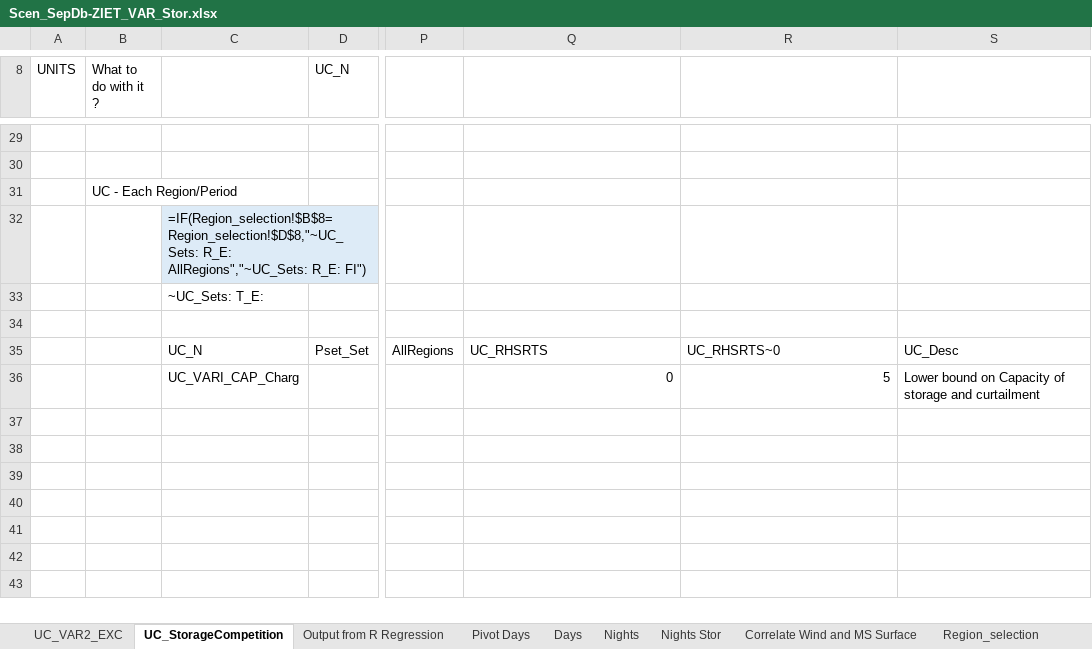
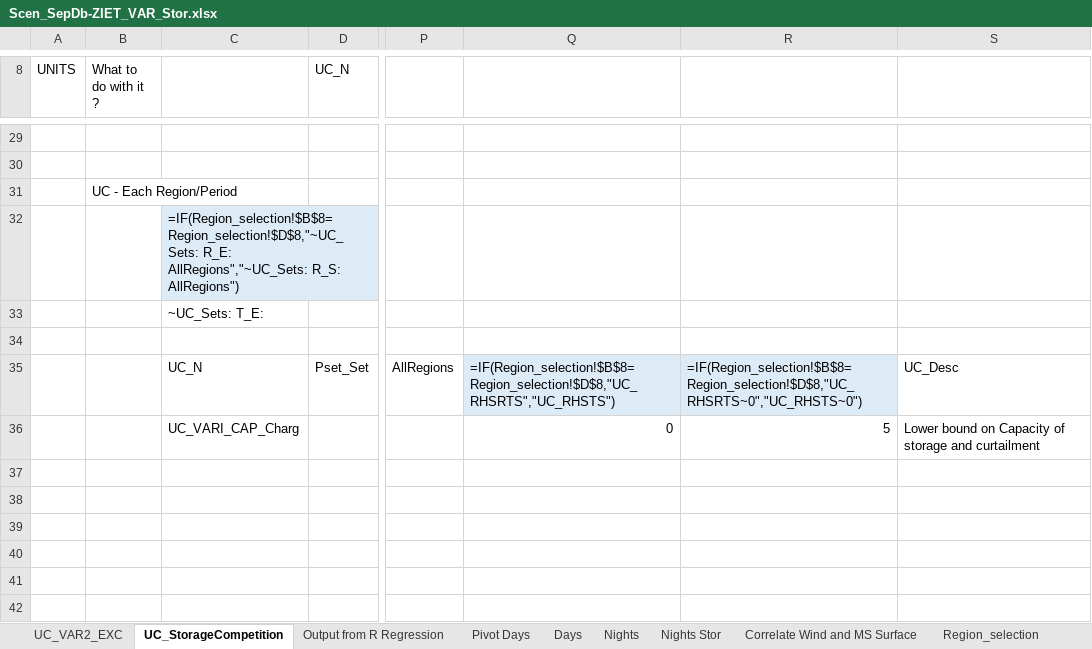
Before and after one commit to Padam-Adhikari/TIMES_FIN_REG, an Excel workbook: Reg-FINTIMES/SuppXLS/Scen_SepDb-ZIET_VAR_Stor.xlsx, sheet UC_StorageCompetition, drawn as a sheet; only a part is shown, gaps mark what is left out; the shorter side is filled out with more unchanged rows; values as stored, in another font and other column widths than the file's, no borders; formulas are shown in place of their values; conditional formats not drawn; the diff names each change by its address in the sheet, - before the commit and + after, or states it on an @@ line.

```diff
--- a/Reg-FINTIMES/SuppXLS/Scen_SepDb-ZIET_VAR_Stor.xlsx (sheet UC_StorageCompetition)
+++ b/Reg-FINTIMES/SuppXLS/Scen_SepDb-ZIET_VAR_Stor.xlsx (sheet UC_StorageCompetition)
-C32: …R_E: AllRegions","~UC_Sets: R_E: FI")
+C32: …R_E: AllRegions","~UC_Sets: R_S: AllRegions")
-Q35: UC_RHSRTS
+Q35: =IF(Region_selection!$B$8=Region_selection!$D$8,"UC_RHSRTS","UC_RHSTS")
-Q35:R35 fill: none
+Q35:R35 fill: #DDEBF7
-R35: UC_RHSRTS~0
+R35: =IF(Region_selection!$B$8=Region_selection!$D$8,"UC_RHSRTS~0","UC_RHSTS~0")
```
Also changed, not shown: sheet UC_VAR2_EXC, Reg-FINTIMES/SubRES_TMPL/SubRes_00_Nuc-EU_Trans.xlsx, Reg-FINTIMES/SubRES_TMPL/SubRes_12_TECHS_PowerLowAF_Trans.xlsx, 14 other files.
